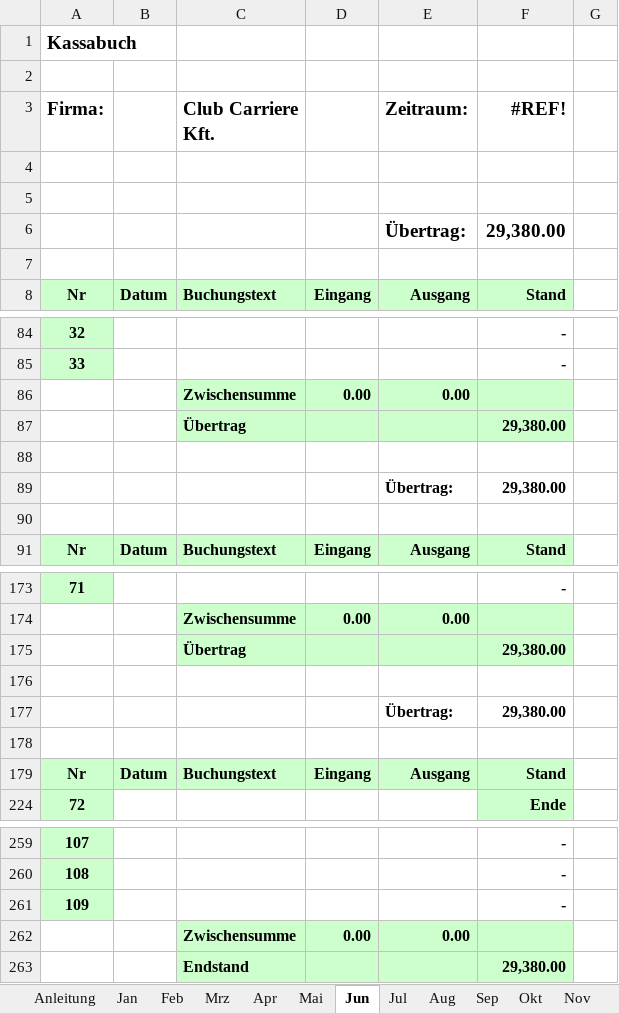
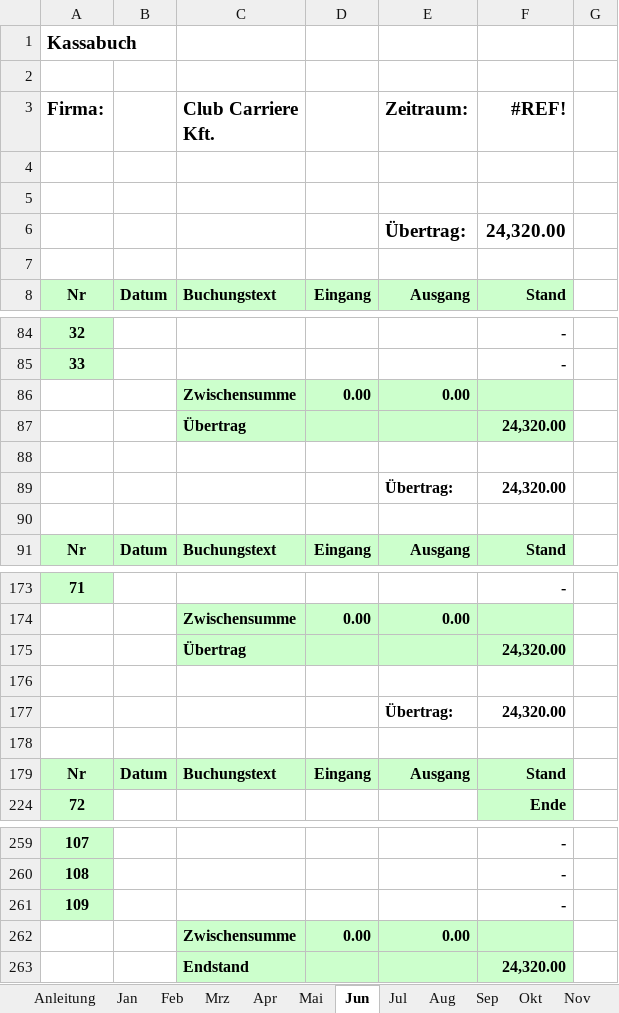
Before and after one commit to wiwwhoiswho/wiw_ungarn, an Excel workbook: 2015 Kassabuch.xlsx, sheet Jun, drawn as a sheet; only a part is shown, gaps mark what is left out; values as stored, in another font and other column widths than the file's, no borders; conditional formats not drawn; the diff names each change by its address in the sheet, - before the commit and + after, or states it on an @@ line.

```diff
--- a/2015 Kassabuch.xlsx (sheet Jun)
+++ b/2015 Kassabuch.xlsx (sheet Jun)
-F6 (#REF!): 29,380.00
+F6 (#REF!): 24,320.00
-F87 (#REF!): 29,380.00
+F87 (#REF!): 24,320.00
-F89 (#REF!): 29,380.00
+F89 (#REF!): 24,320.00
-F175 (#REF!): 29,380.00
+F175 (#REF!): 24,320.00
-F177 (#REF!): 29,380.00
+F177 (#REF!): 24,320.00
-F263 (#REF!): 29,380.00
+F263 (#REF!): 24,320.00
```
Also changed, not shown: sheet Jan, sheet Nov, sheet Dez, sheet Feb, sheet Jul, sheet Mai, 5 more sheets, hidden cells.
